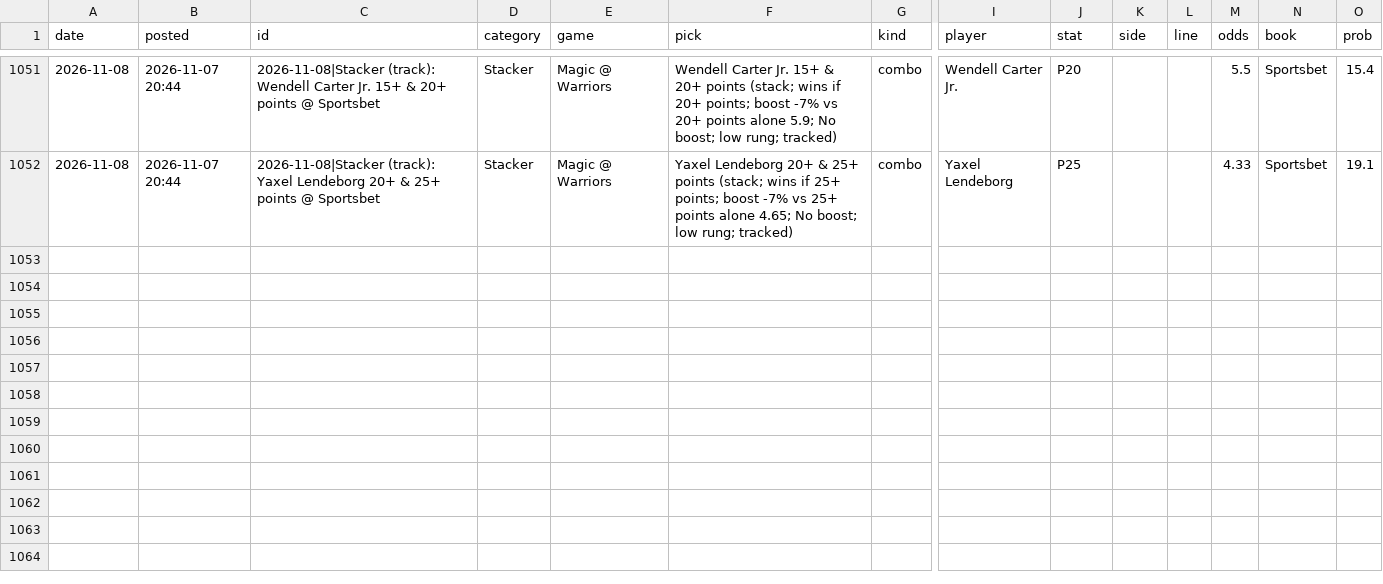
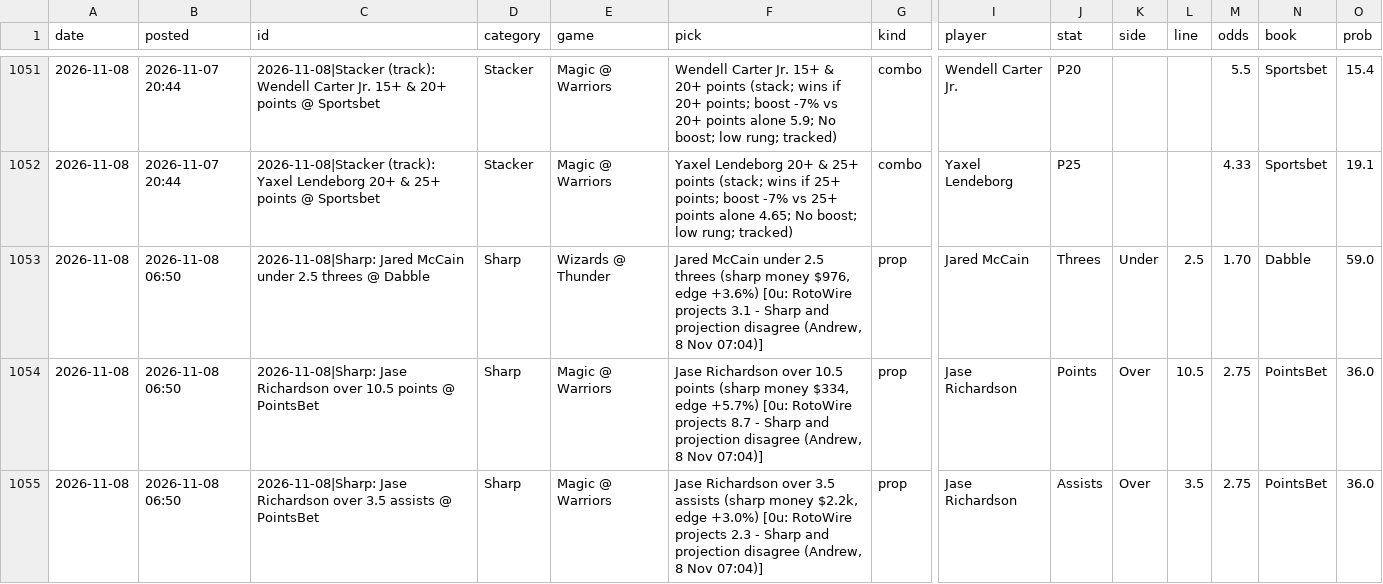
Before and after one commit to andrewkyriacou1993-lang/claudiopunt, a CSV file: data/tracking.csv, drawn as a sheet; only a part is shown, gaps mark what is left out; rows hold the shown columns only; the diff names each change by its address in the sheet, - before the commit and + after, or states it on an @@ line.

```diff
--- a/data/tracking.csv
+++ b/data/tracking.csv
+row 1053: 2026-11-08 | 2026-11-08 06:50 | 2026-11-08|Sharp: Jared McCain under 2.5 threes @ Dabble | Sharp | Wizards @ Thunder | Jared McCain under 2.5 threes (sharp money $976, edge +3.6%) [0u: RotoWire projects 3.1 - Sharp and projection disagree (Andrew, 8 Nov 07:04)] | prop | Jared McCain | Threes | Under | 2.5 | 1.70 | Dabble | 59.0
+row 1054: 2026-11-08 | 2026-11-08 06:50 | 2026-11-08|Sharp: Jase Richardson over 10.5 points @ PointsBet | Sharp | Magic @ Warriors | Jase Richardson over 10.5 points (sharp money $334, edge +5.7%) [0u: RotoWire projects 8.7 - Sharp and projection disagree (Andrew, 8 Nov 07:04)] | prop | Jase Richardson | Points | Over | 10.5 | 2.75 | PointsBet | 36.0
+row 1055: 2026-11-08 | 2026-11-08 06:50 | 2026-11-08|Sharp: Jase Richardson over 3.5 assists @ PointsBet | Sharp | Magic @ Warriors | Jase Richardson over 3.5 assists (sharp money $2.2k, edge +3.0%) [0u: RotoWire projects 2.3 - Sharp and projection disagree (Andrew, 8 Nov 07:04)] | prop | Jase Richardson | Assists | Over | 3.5 | 2.75 | PointsBet | 36.0
```
Also changed, not shown: data/history.csv.
